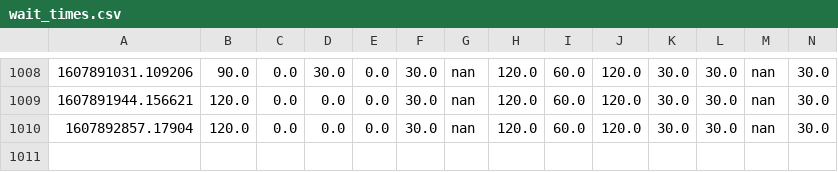
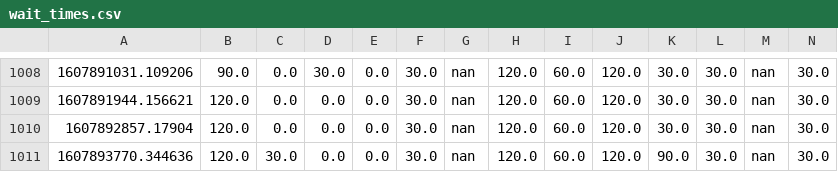
Before and after one commit to juliennelachance/CoVID_Wait_Times_NYC, a CSV file: wait_times.csv, drawn as a sheet; only a part is shown, gaps mark what is left out; rows hold the shown columns only; the diff names each change by its address in the sheet, - before the commit and + after, or states it on an @@ line.

```diff
--- a/wait_times.csv
+++ b/wait_times.csv
+row 1011: 1607893770.344636 | 120.0 | 30.0 | 0.0 | 0.0 | 30.0 | nan | 120.0 | 60.0 | 120.0 | 90.0 | 30.0 | nan | 30.0
```
Also changed, not shown: 2 other files.
